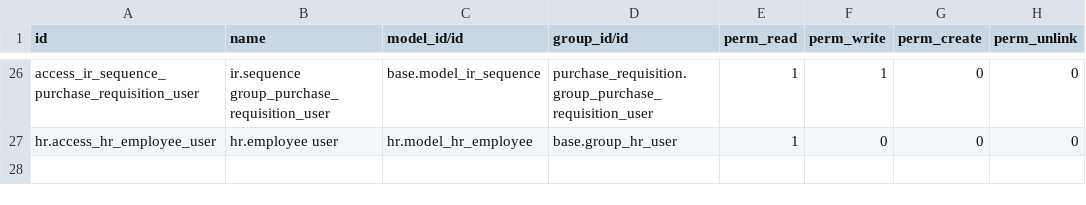
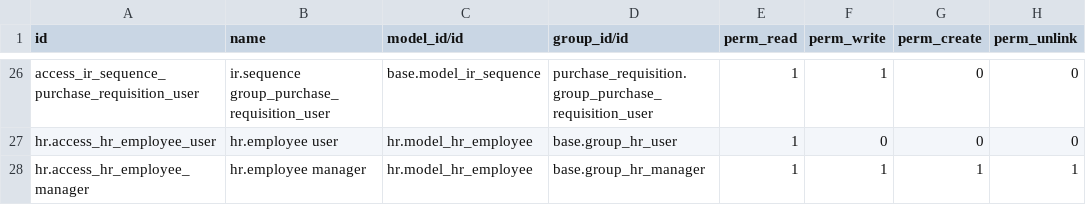
Before and after one commit to smart-solution/natuurpunt-base, a CSV file: natuurpunt_security/security/ir.model.access.csv, drawn as a sheet; only a part is shown, gaps mark what is left out.

Commit message:
[UPDATE] #3175 Edit rights menu 'Human Resources'

```diff
--- a/natuurpunt_security/security/ir.model.access.csv
+++ b/natuurpunt_security/security/ir.model.access.csv
@@ -27 +27,2 @@ access_ir_sequence_purchase_requisition_user,ir.sequence group_purchase_requisit
 hr.access_hr_employee_user,hr.employee user,hr.model_hr_employee,base.group_hr_user,1,0,0,0
+hr.access_hr_employee_manager,hr.employee manager,hr.model_hr_employee,base.group_hr_manager,1,1,1,1
```
